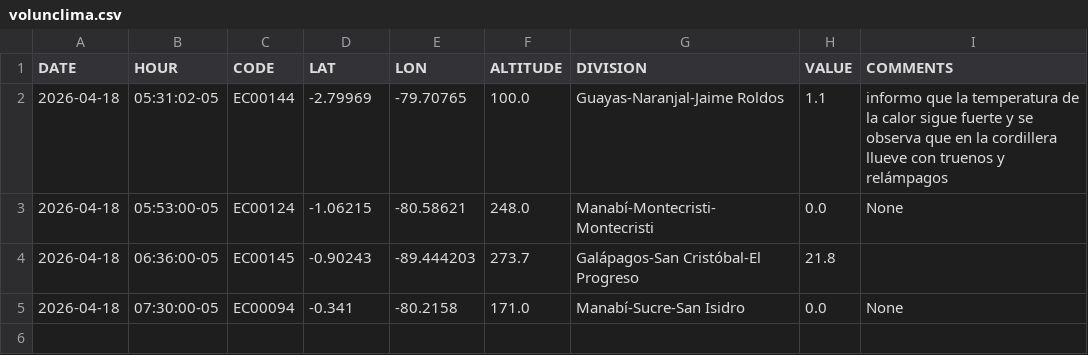
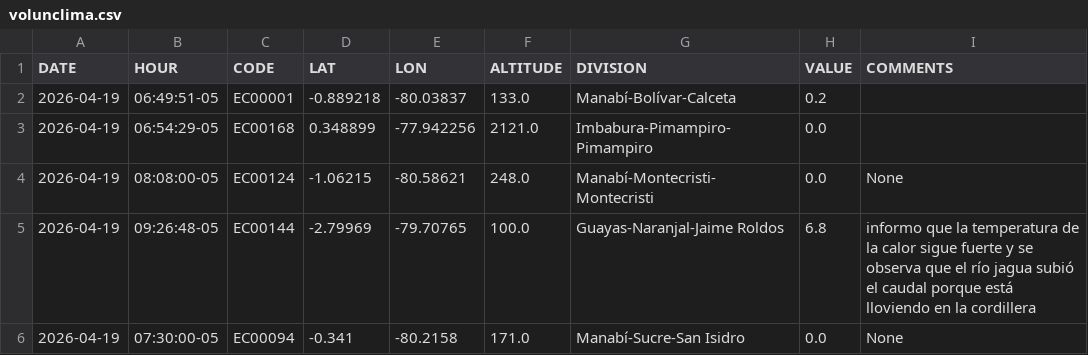
Before and after one commit to DPAINAMHI/tools, a CSV file: volunclima.csv, drawn as a sheet.

```diff
--- a/volunclima.csv
+++ b/volunclima.csv
@@ -1,5 +1,6 @@
 DATE,HOUR,CODE,LAT,LON,ALTITUDE,DIVISION,VALUE,COMMENTS
-2026-04-18,05:31:02-05,EC00144,-2.79969,-79.70765,100.0,Guayas-Naranjal-Jaime Roldos,1.1,informo que la temperatura de la calor sigue fuerte y se observa que en la cordillera llueve con truenos y relámpagos
-2026-04-18,05:53:00-05,EC00124,-1.06215,-80.58621,248.0,Manabí-Montecristi-Montecristi,0.0,None
-2026-04-18,06:36:00-05,EC00145,-0.90243,-89.444203,273.7,Galápagos-San Cristóbal-El Progreso,21.8,
-2026-04-18,07:30:00-05,EC00094,-0.341,-80.2158,171.0,Manabí-Sucre-San Isidro,0.0,None
+2026-04-19,06:49:51-05,EC00001,-0.889218,-80.03837,133.0,Manabí-Bolívar-Calceta,0.2,
+2026-04-19,06:54:29-05,EC00168,0.348899,-77.942256,2121.0,Imbabura-Pimampiro-Pimampiro,0.0,
+2026-04-19,08:08:00-05,EC00124,-1.06215,-80.58621,248.0,Manabí-Montecristi-Montecristi,0.0,None
+2026-04-19,09:26:48-05,EC00144,-2.79969,-79.70765,100.0,Guayas-Naranjal-Jaime Roldos,6.8,informo que la temperatura de la calor sigue fuerte y se observa que el río jagua subió el caudal porque está lloviendo en la cordillera
+2026-04-19,07:30:00-05,EC00094,-0.341,-80.2158,171.0,Manabí-Sucre-San Isidro,0.0,None
```
Also changed, not shown: 1 other file.
